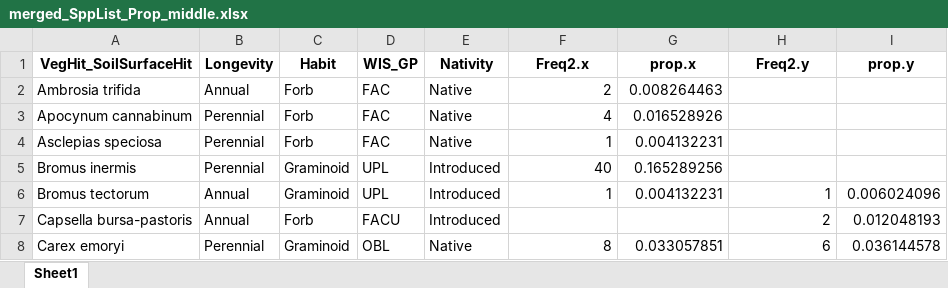
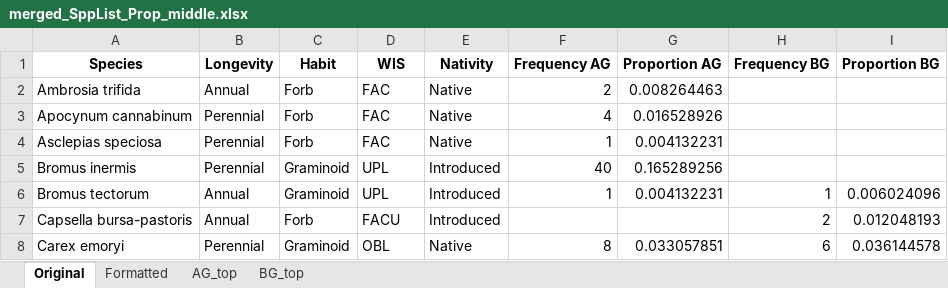
Before and after one commit to calba12/HLC_soil_and_veg, an Excel workbook: Tables_data/Species Lists_Proportions/merged_SppList_Prop_middle.xlsx, sheet Original, drawn as a sheet; only a part is shown; values as stored, in another font and other column widths than the file's, no borders; removed rows and columns are numbered as before the commit, all else as after; the diff names each change by its address in the sheet, - before the commit and + after, or states it on an @@ line.

```diff
--- a/Tables_data/Species Lists_Proportions/merged_SppList_Prop_middle.xlsx (sheet Original)
+++ b/Tables_data/Species Lists_Proportions/merged_SppList_Prop_middle.xlsx (sheet Original)
-sheet tab: Sheet1
+sheet tab: Original
+sheet tab: Formatted
+sheet tab: AG_top
+sheet tab: BG_top
-row 1: VegHit_SoilSurfaceHit | Longevity | Habit | WIS_GP | Nativity | Freq2.x | prop.x | Freq2.y | prop.y
+row 1: Species | Longevity | Habit | WIS | Nativity | Frequency AG | Proportion AG | Frequency BG | Proportion BG
```
Also changed, not shown: Tables_data/Species Lists_Proportions/merged_SppList_Prop_2023.xlsx, Tables_data/Species Lists_Proportions/merged_SppList_Prop_lower.xlsx, 3 other files.
